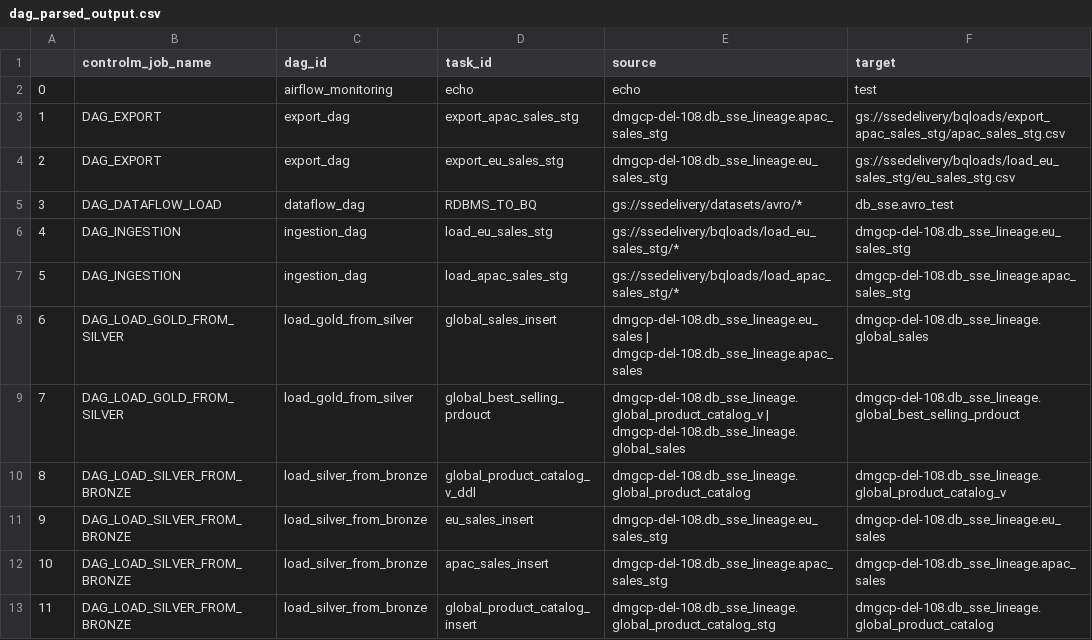
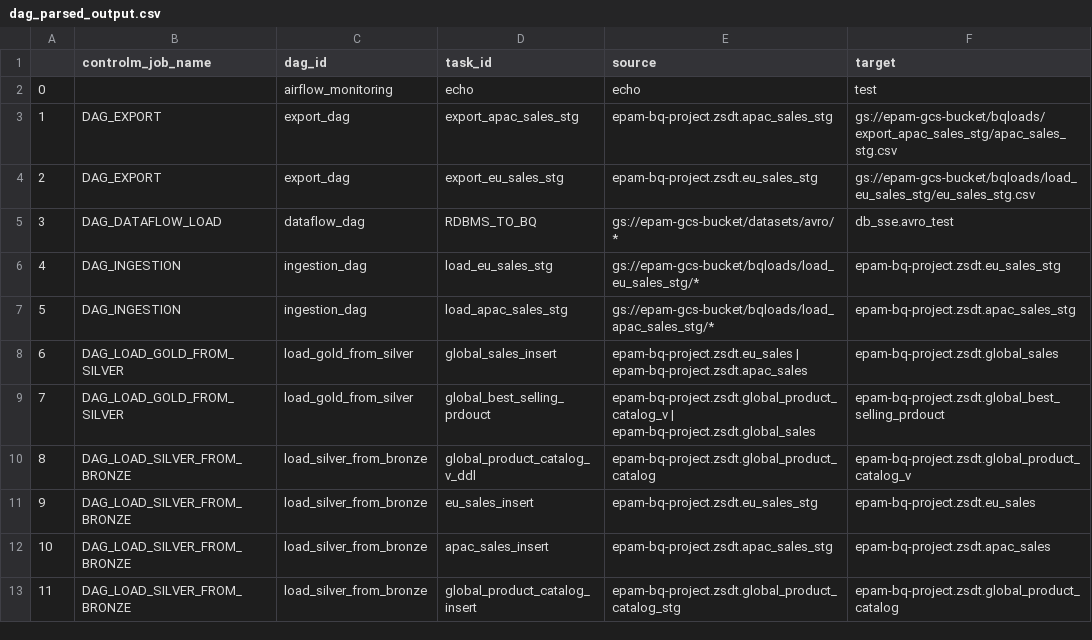
Before and after one commit to ashwini3326/Testinghackathon2022, a CSV file: static/input/dag_parsed_output.csv, drawn as a sheet.

```diff
--- a/static/input/dag_parsed_output.csv
+++ b/static/input/dag_parsed_output.csv
@@ -2,12 +2,12 @@
 0,,airflow_monitoring,echo,echo,test
-1,DAG_EXPORT,export_dag,export_apac_sales_stg,dmgcp-del-108.db_sse_lineage.apac_sales_stg,gs://ssedelivery/bqloads/export_apac_sales_stg/apac_sales_stg.csv
-2,DAG_EXPORT,export_dag,export_eu_sales_stg,dmgcp-del-108.db_sse_lineage.eu_sales_stg,gs://ssedelivery/bqloads/load_eu_sales_stg/eu_sales_stg.csv
-3,DAG_DATAFLOW_LOAD,dataflow_dag,RDBMS_TO_BQ,gs://ssedelivery/datasets/avro/*,db_sse.avro_test
-4,DAG_INGESTION,ingestion_dag,load_eu_sales_stg,gs://ssedelivery/bqloads/load_eu_sales_stg/*,dmgcp-del-108.db_sse_lineage.eu_sales_stg
-5,DAG_INGESTION,ingestion_dag,load_apac_sales_stg,gs://ssedelivery/bqloads/load_apac_sales_stg/*,dmgcp-del-108.db_sse_lineage.apac_sales_stg
-6,DAG_LOAD_GOLD_FROM_SILVER,load_gold_from_silver,global_sales_insert,dmgcp-del-108.db_sse_lineage.eu_sales | dmgcp-del-108.db_sse_lineage.apac_sales,dmgcp-del-108.db_sse_lineage.global_sales
-7,DAG_LOAD_GOLD_FROM_SILVER,load_gold_from_silver,global_best_selling_prdouct,dmgcp-del-108.db_sse_lineage.global_product_catalog_v | dmgcp-del-108.db_sse_lineage.global_sales,dmgcp-del-108.db_sse_lineage.global_best_selling_prdouct
-8,DAG_LOAD_SILVER_FROM_BRONZE,load_silver_from_bronze,global_product_catalog_v_ddl,dmgcp-del-108.db_sse_lineage.global_product_catalog,dmgcp-del-108.db_sse_lineage.global_product_catalog_v
-9,DAG_LOAD_SILVER_FROM_BRONZE,load_silver_from_bronze,eu_sales_insert,dmgcp-del-108.db_sse_lineage.eu_sales_stg,dmgcp-del-108.db_sse_lineage.eu_sales
-10,DAG_LOAD_SILVER_FROM_BRONZE,load_silver_from_bronze,apac_sales_insert,dmgcp-del-108.db_sse_lineage.apac_sales_stg,dmgcp-del-108.db_sse_lineage.apac_sales
-11,DAG_LOAD_SILVER_FROM_BRONZE,load_silver_from_bronze,global_product_catalog_insert,dmgcp-del-108.db_sse_lineage.global_product_catalog_stg,dmgcp-del-108.db_sse_lineage.global_product_catalog
+1,DAG_EXPORT,export_dag,export_apac_sales_stg,epam-bq-project.zsdt.apac_sales_stg,gs://epam-gcs-bucket/bqloads/export_apac_sales_stg/apac_sales_stg.csv
+2,DAG_EXPORT,export_dag,export_eu_sales_stg,epam-bq-project.zsdt.eu_sales_stg,gs://epam-gcs-bucket/bqloads/load_eu_sales_stg/eu_sales_stg.csv
+3,DAG_DATAFLOW_LOAD,dataflow_dag,RDBMS_TO_BQ,gs://epam-gcs-bucket/datasets/avro/*,db_sse.avro_test
+4,DAG_INGESTION,ingestion_dag,load_eu_sales_stg,gs://epam-gcs-bucket/bqloads/load_eu_sales_stg/*,epam-bq-project.zsdt.eu_sales_stg
+5,DAG_INGESTION,ingestion_dag,load_apac_sales_stg,gs://epam-gcs-bucket/bqloads/load_apac_sales_stg/*,epam-bq-project.zsdt.apac_sales_stg
+6,DAG_LOAD_GOLD_FROM_SILVER,load_gold_from_silver,global_sales_insert,epam-bq-project.zsdt.eu_sales | epam-bq-project.zsdt.apac_sales,epam-bq-project.zsdt.global_sales
+7,DAG_LOAD_GOLD_FROM_SILVER,load_gold_from_silver,global_best_selling_prdouct,epam-bq-project.zsdt.global_product_catalog_v | epam-bq-project.zsdt.global_sales,epam-bq-project.zsdt.global_best_selling_prdouct
+8,DAG_LOAD_SILVER_FROM_BRONZE,load_silver_from_bronze,global_product_catalog_v_ddl,epam-bq-project.zsdt.global_product_catalog,epam-bq-project.zsdt.global_product_catalog_v
+9,DAG_LOAD_SILVER_FROM_BRONZE,load_silver_from_bronze,eu_sales_insert,epam-bq-project.zsdt.eu_sales_stg,epam-bq-project.zsdt.eu_sales
+10,DAG_LOAD_SILVER_FROM_BRONZE,load_silver_from_bronze,apac_sales_insert,epam-bq-project.zsdt.apac_sales_stg,epam-bq-project.zsdt.apac_sales
+11,DAG_LOAD_SILVER_FROM_BRONZE,load_silver_from_bronze,global_product_catalog_insert,epam-bq-project.zsdt.global_product_catalog_stg,epam-bq-project.zsdt.global_product_catalog
```
Also changed, not shown: 18 other files.
